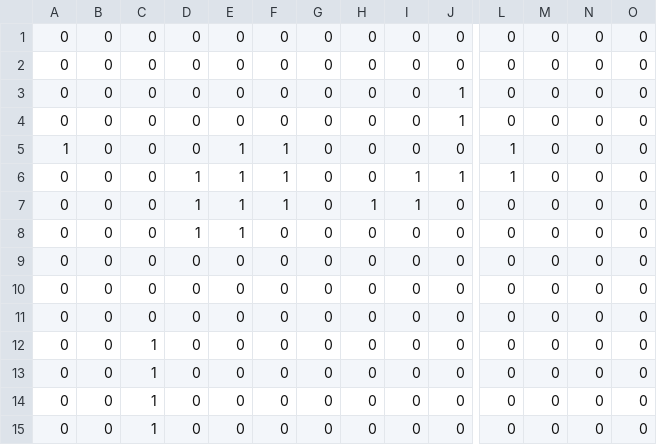
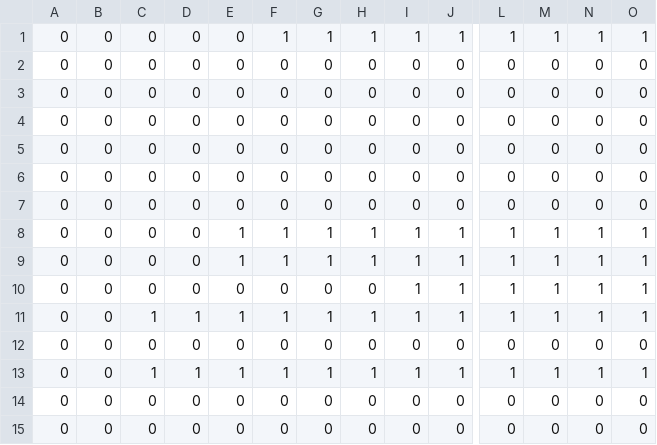
Before and after one commit to antaires/Asteroids, a CSV file: assets/testMap01.csv, drawn as a sheet; only a part is shown, gaps mark what is left out; removed rows and columns are numbered as before the commit, all else as after; rows hold the shown columns only; the diff names each change by its address in the sheet, - before the commit and + after, or states it on an @@ line.

```diff
--- a/assets/testMap01.csv
+++ b/assets/testMap01.csv
-row 3: 0 | 0 | 0 | 0 | 0 | 0 | 0 | 0 | 0 | 1 | 0 | 0 | 0 | 0
-row 4: 0 | 0 | 0 | 0 | 0 | 0 | 0 | 0 | 0 | 1 | 0 | 0 | 0 | 0
-row 5: 1 | 0 | 0 | 0 | 1 | 1 | 0 | 0 | 0 | 0 | 1 | 0 | 0 | 0
-D1: 1
+D1: 0
-E1: 1
+E1: 0
-G1: 0
+G1: 1
-H1: 0
+H1: 1
-M1: 0
+M1: 1
-N1: 0
+N1: 1
-O1: 0
+O1: 1
-row 7: 0 | 0 | 0 | 1 | 1 | 1 | 0 | 1 | 1 | 0 | 0 | 0 | 0 | 0
-row 8: 0 | 0 | 0 | 1 | 1 | 0 | 0 | 0 | 0 | 0 | 0 | 0 | 0 | 0
-C5:C7: 1
+C5:C7: 0
+row 8: 0 | 0 | 0 | 0 | 1 | 1 | 1 | 1 | 1 | 1 | 1 | 1 | 1 | 1
+row 9: 0 | 0 | 0 | 0 | 1 | 1 | 1 | 1 | 1 | 1 | 1 | 1 | 1 | 1
+row 10: 0 | 0 | 0 | 0 | 0 | 0 | 0 | 0 | 1 | 1 | 1 | 1 | 1 | 1
+row 11: 0 | 0 | 1 | 1 | 1 | 1 | 1 | 1 | 1 | 1 | 1 | 1 | 1 | 1
-C12: 1
+C12: 0
+row 13: 0 | 0 | 1 | 1 | 1 | 1 | 1 | 1 | 1 | 1 | 1 | 1 | 1 | 1
@@ row 1 moved to row 14: 0 @@
@@ row 2 moved to row 15: 0 @@
```
Also changed, not shown: 4 other files.
